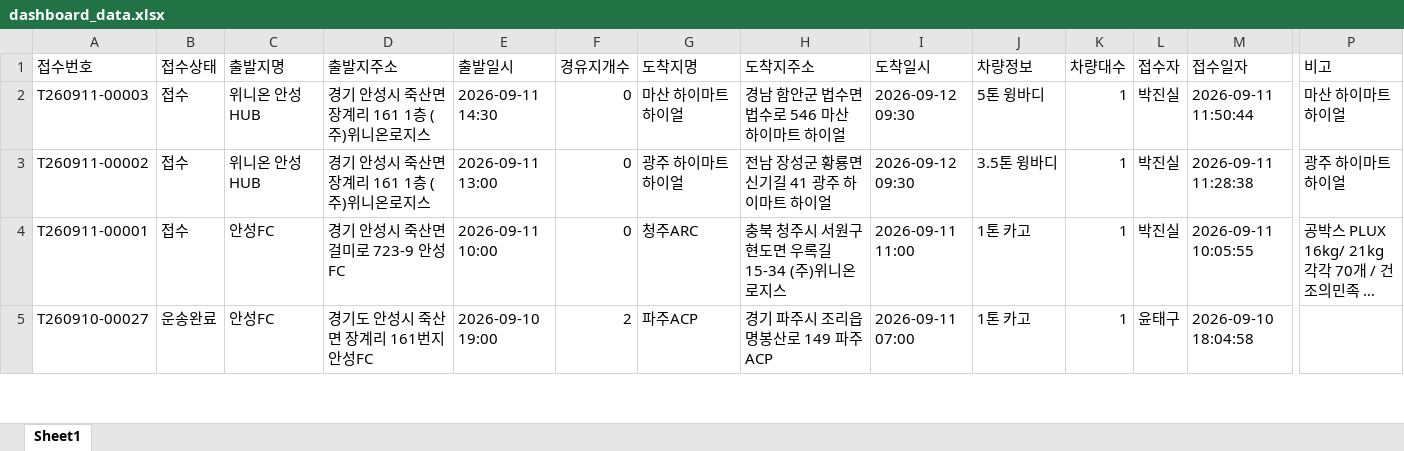
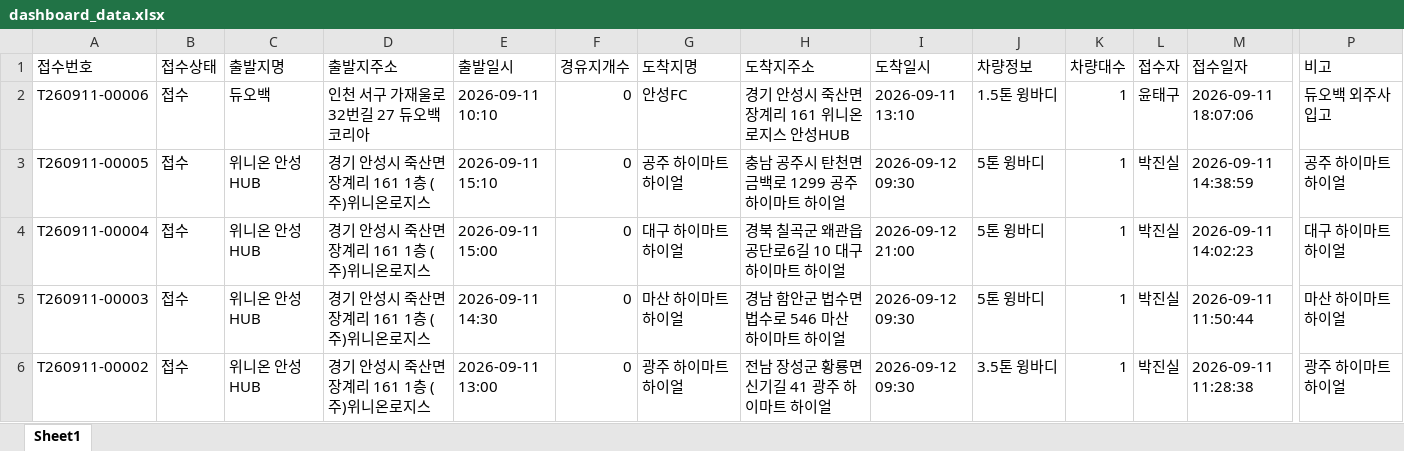
Before and after one commit to xdsport2288-droid/cj-dashboard, an Excel workbook: dashboard_data.xlsx, sheet Sheet1, drawn as a sheet; only a part is shown, gaps mark what is left out; the shorter side is filled out with more unchanged rows; long unchanged cells end in …; values as stored, in another font and other column widths than the file's, no borders; rows hold the shown columns only; the diff names each change by its address in the sheet, - before the commit and + after, or states it on an @@ line.

```diff
--- a/dashboard_data.xlsx (sheet Sheet1)
+++ b/dashboard_data.xlsx (sheet Sheet1)
+row 2: T260911-00006 | 접수 | 듀오백 | 인천 서구 가재울로32번길 27 듀오백코리아 | 2026-09-11 10:10 | 0 | 안성FC | 경기 안성시 죽산면 장계리 161 위니온로지스 안성HUB | 2026-09-11 13:10 | 1.5톤 윙바디 | 1 | 윤태구 | 2026-09-11 18:07:06 | 듀오백 외주사입고
+row 3: T260911-00005 | 접수 | 위니온 안성HUB | 경기 안성시 죽산면 장계리 161 1층 (주)위니온로지스 | 2026-09-11 15:10 | 0 | 공주 하이마트 하이얼 | 충남 공주시 탄천면 금백로 1299 공주 하이마트 하이얼 | 2026-09-12 09:30 | 5톤 윙바디 | 1 | 박진실 | 2026-09-11 14:38:59 | 공주 하이마트 하이얼
+row 4: T260911-00004 | 접수 | 위니온 안성HUB | 경기 안성시 죽산면 장계리 161 1층 (주)위니온로지스 | 2026-09-11 15:00 | 0 | 대구 하이마트 하이얼 | 경북 칠곡군 왜관읍 공단로6길 10 대구 하이마트 하이얼 | 2026-09-12 21:00 | 5톤 윙바디 | 1 | 박진실 | 2026-09-11 14:02:23 | 대구 하이마트 하이얼
```
Also changed, not shown: 2 other files.
